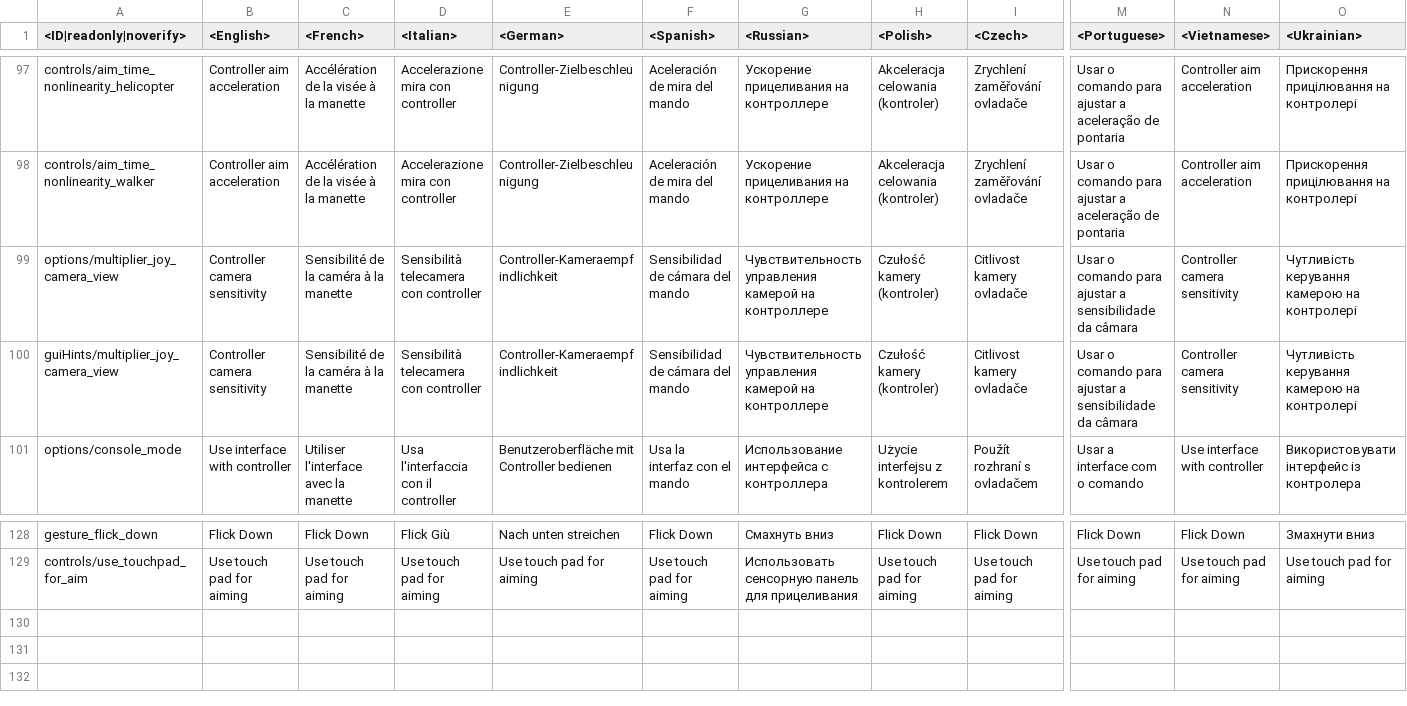
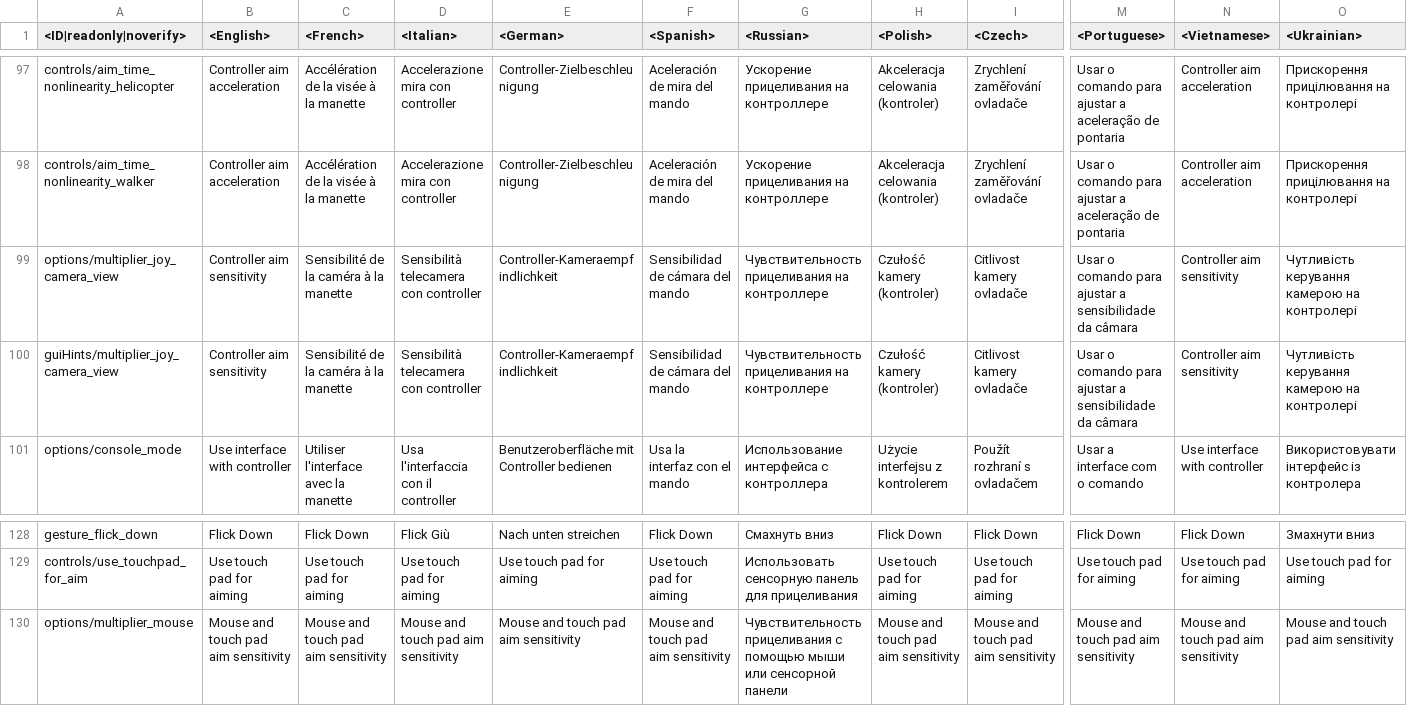
Before and after one commit to VitaliiAndreev/WarThunder_JsonFileChanges_DevClient, a CSV file: Files/lang.vromfs.bin_u/lang/ps4_specific.csv, drawn as a sheet; only a part is shown, gaps mark what is left out; rows hold the shown columns only; the diff names each change by its address in the sheet, - before the commit and + after, or states it on an @@ line.

```diff
--- a/Files/lang.vromfs.bin_u/lang/ps4_specific.csv
+++ b/Files/lang.vromfs.bin_u/lang/ps4_specific.csv
-B99:B100 (<English>): Controller camera sensitivity
+B99:B100 (<English>): Controller aim sensitivity
-G99:G100 (<Russian>): Чувствительность управления камерой на контроллере
+G99:G100 (<Russian>): Чувствительность прицеливания на контроллере
-N99:N100 (<Vietnamese>): Controller camera sensitivity
+N99:N100 (<Vietnamese>): Controller aim sensitivity
+row 130: options/multiplier_mouse | Mouse and touch pad aim sensitivity | Mouse and touch pad aim sensitivity | Mouse and touch pad aim sensitivity | Mouse and touch pad aim sensitivity | Mouse and touch pad aim sensitivity | Чувствительность прицеливания с помощью мыши или сенсорной панели | Mouse and touch pad aim sensitivity | Mouse and touch pad aim sensitivity | Mouse and touch pad aim sensitivity | Mouse and touch pad aim sensitivity | Mouse and touch pad aim sensitivity
```
Also changed, not shown: 45 other files.
